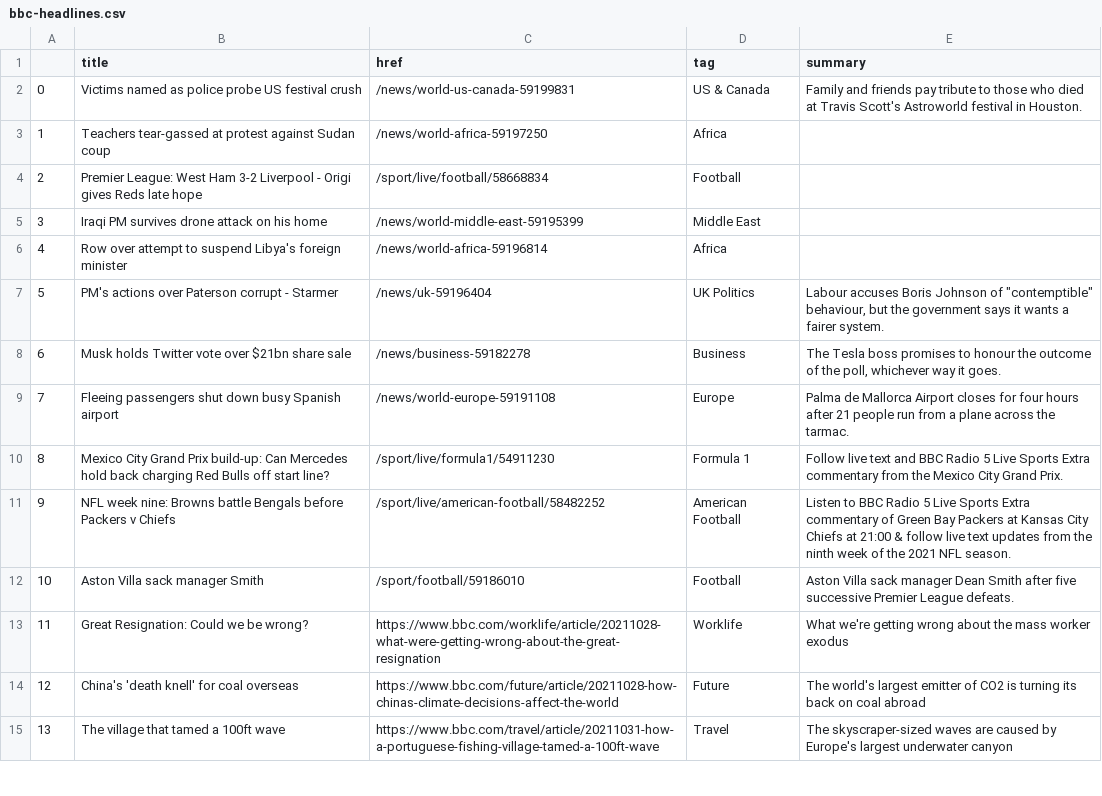
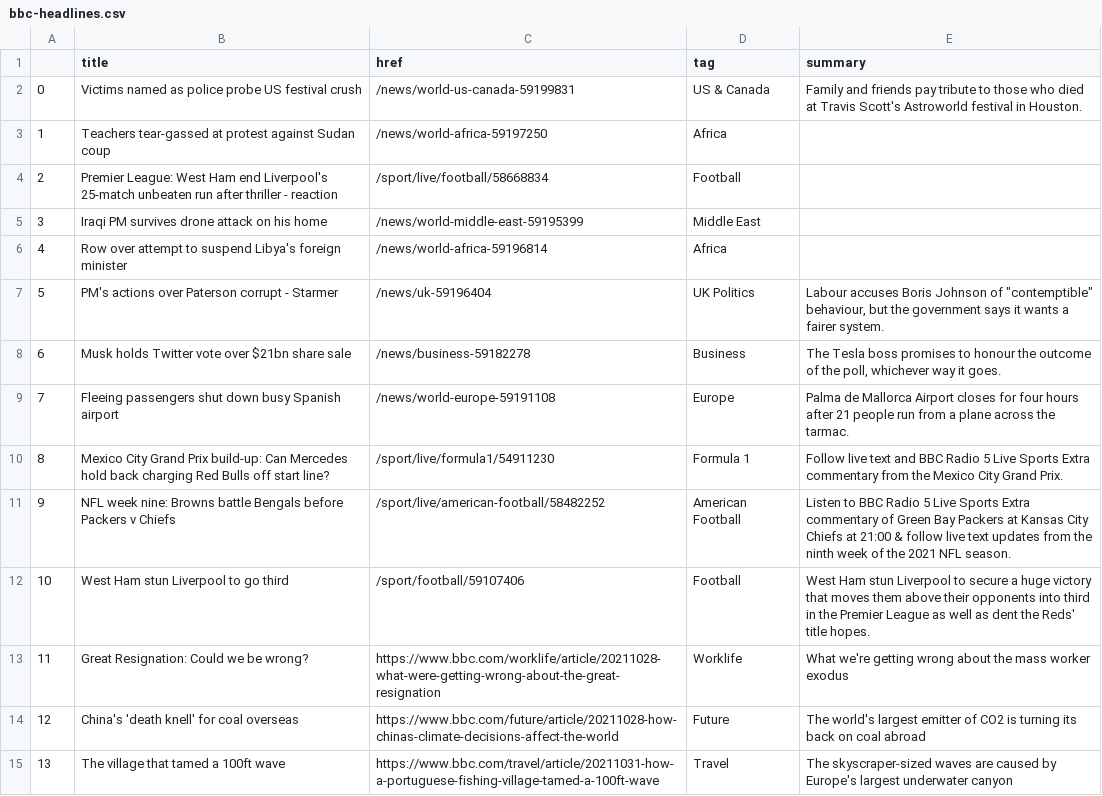
Before and after one commit to joaquin-rosado/automatic-scraper, a CSV file: bbc-headlines.csv, drawn as a sheet; only a part is shown.

```diff
--- a/bbc-headlines.csv
+++ b/bbc-headlines.csv
@@ -3,3 +3,3 @@
 1,Teachers tear-gassed at protest against Sudan coup,/news/world-africa-59197250,Africa,
-2,Premier League: West Ham 3-2 Liverpool - Origi gives Reds late hope,/sport/live/football/58668834,Football,
+2,Premier League: West Ham end Liverpool's 25-match unbeaten run after thriller - reaction,/sport/live/football/58668834,Football,
 3,Iraqi PM survives drone attack on his home,/news/world-middle-east-59195399,Middle East,
@@ -11,3 +11,3 @@
 9,NFL week nine: Browns battle Bengals before Packers v Chiefs,/sport/live/american-football/58482252,American Football,Listen to BBC Radio 5 Live Sports Extra commentary of Green Bay Packers at Kansas City Chiefs at 21:00 & follow live text updates from the ninth week of the 2021 NFL season.
-10,Aston Villa sack manager Smith,/sport/football/59186010,Football,Aston Villa sack manager Dean Smith after five successive Premier League defeats.
+10,West Ham stun Liverpool to go third,/sport/football/59107406,Football,West Ham stun Liverpool to secure a huge victory that moves them above their opponents into third in the Premier League as well as dent the Reds' title hopes.
 11,Great Resignation: Could we be wrong?,https://www.bbc.com/worklife/article/20211028-what-were-getting-wrong-about-the-great-resignation,Worklife,What we're getting wrong about the mass worker exodus
```
